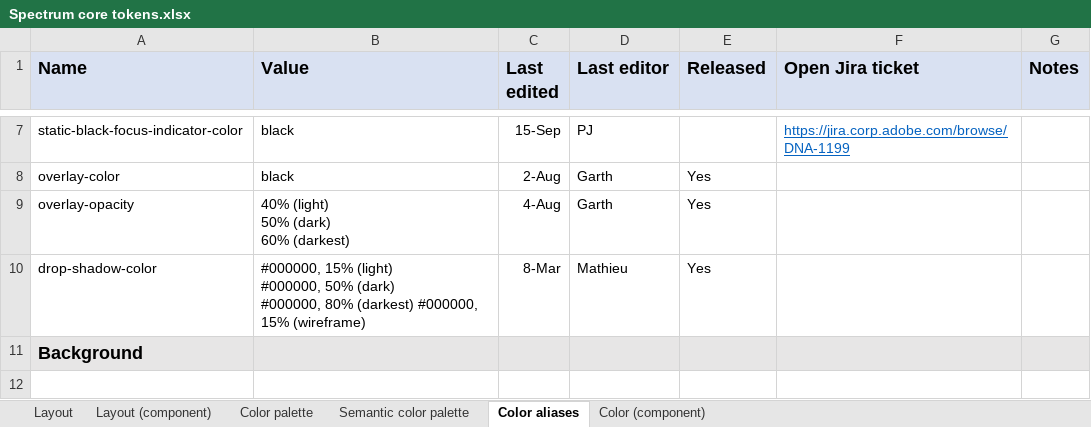
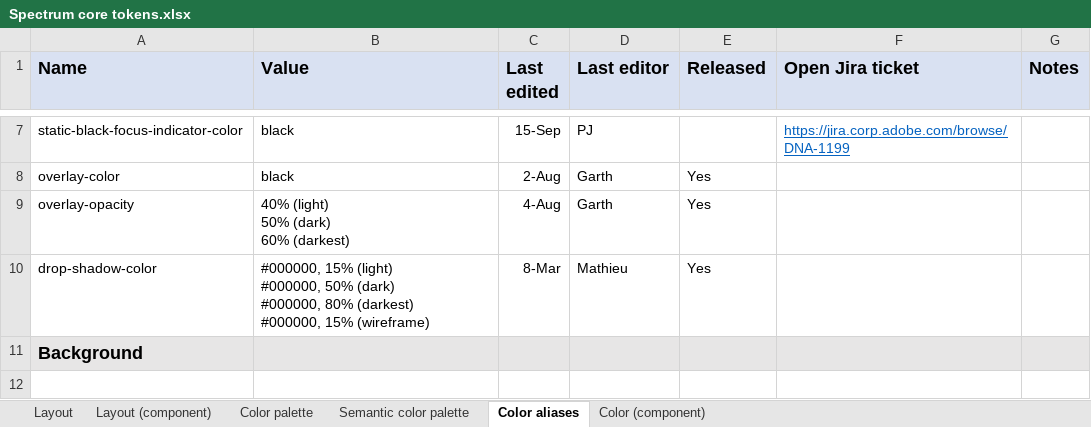
Before and after one commit to adobe/spectrum-design-data, an Excel workbook: Spectrum core tokens.xlsx, sheet Color aliases, drawn as a sheet; only a part is shown, gaps mark what is left out; values as stored, in another font and other column widths than the file's, no borders; the diff names each change by its address in the sheet, - before the commit and + after, or states it on an @@ line.

```diff
--- a/Spectrum core tokens.xlsx (sheet Color aliases)
+++ b/Spectrum core tokens.xlsx (sheet Color aliases)
-B10 (Value): …15% (wireframe)
+B10 (Value): …15% (wireframe)
```
Also changed, not shown: sheet Layout (component), sheet Layout, 10 other files.
